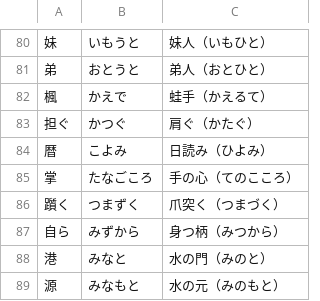
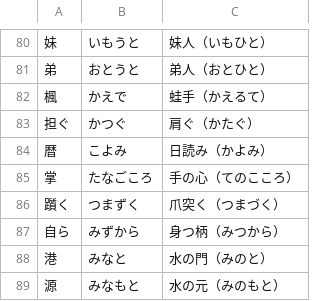
Before and after one commit to MarvNC/yomitan-dictionaries, a TSV file: termOrigins/data/wanikani.tsv, drawn as a sheet; only a part is shown, gaps mark what is left out.

Commit message:
fix typo

```diff
--- a/termOrigins/data/wanikani.tsv
+++ b/termOrigins/data/wanikani.tsv
@@ -83,3 +83,3 @@
 担ぐ	かつぐ	肩ぐ（かたぐ）
-暦	こよみ	日読み（ひよみ）
+暦	こよみ	日読み（かよみ）
 掌	たなごころ	手の心（てのこころ）
```
